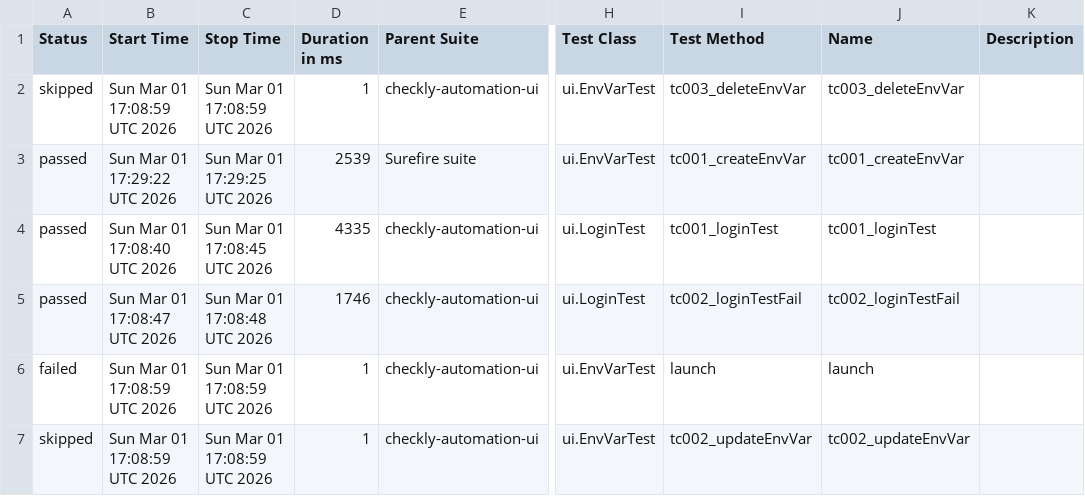
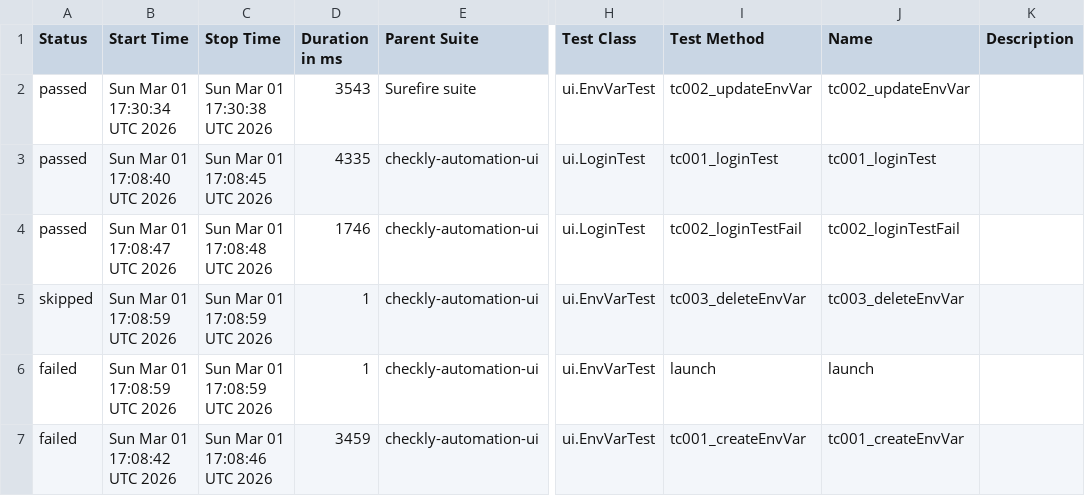
Before and after one commit to gokulsam07/checkly, a CSV file: ui/data/suites.csv, drawn as a sheet; only a part is shown, gaps mark what is left out; addresses are those after the commit; the diff names each change by its address in the sheet, - before the commit and + after, or states it on an @@ line.

```diff
--- a/ui/data/suites.csv
+++ b/ui/data/suites.csv
-B2 (Start Time): Sun Mar 01 17:29:22 UTC 2026
+B2 (Start Time): Sun Mar 01 17:30:34 UTC 2026
-C2 (Stop Time): Sun Mar 01 17:29:25 UTC 2026
+C2 (Stop Time): Sun Mar 01 17:30:38 UTC 2026
-D2 (Duration in ms): 2539
+D2 (Duration in ms): 3543
-I2 (Test Method): tc001_createEnvVar
+I2 (Test Method): tc002_updateEnvVar
-J2 (Name): tc001_createEnvVar
+J2 (Name): tc002_updateEnvVar
@@ row 2 moved to row 5: skipped @@
-A7 (Status): skipped
+A7 (Status): failed
-B7 (Start Time): Sun Mar 01 17:08:59 UTC 2026
+B7 (Start Time): Sun Mar 01 17:08:42 UTC 2026
-C7 (Stop Time): Sun Mar 01 17:08:59 UTC 2026
+C7 (Stop Time): Sun Mar 01 17:08:46 UTC 2026
-D7 (Duration in ms): 1
+D7 (Duration in ms): 3459
-I7 (Test Method): tc002_updateEnvVar
+I7 (Test Method): tc001_createEnvVar
-J7 (Name): tc002_updateEnvVar
+J7 (Name): tc001_createEnvVar
```
Also changed, not shown: 38 other files.
